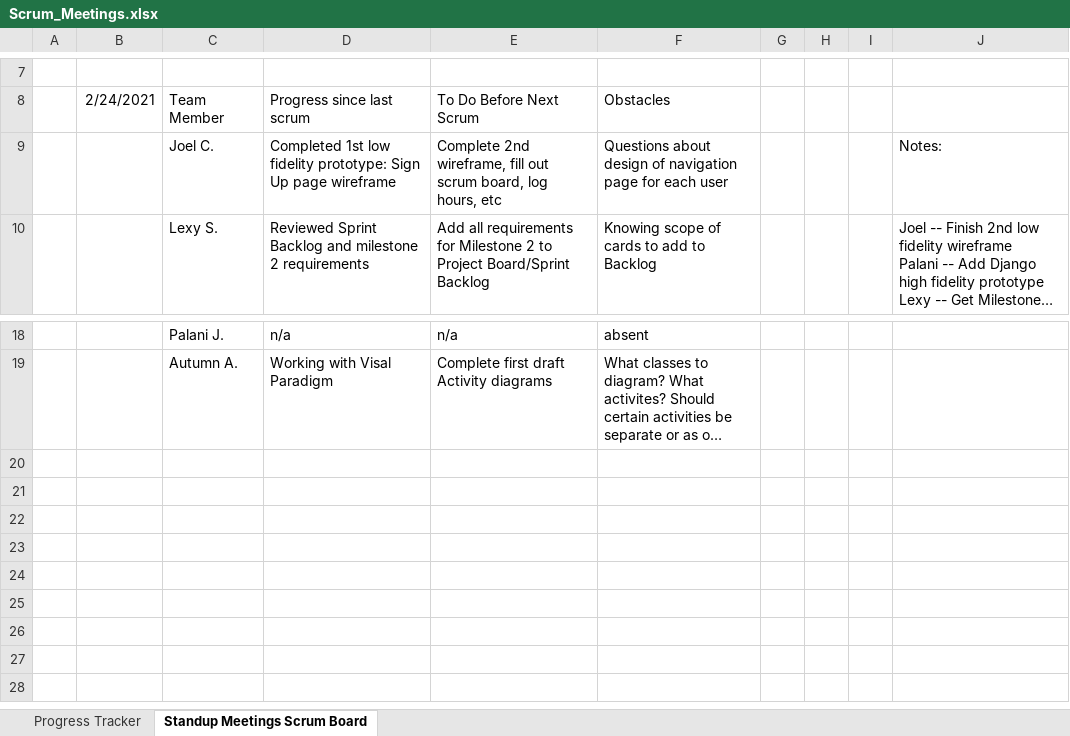
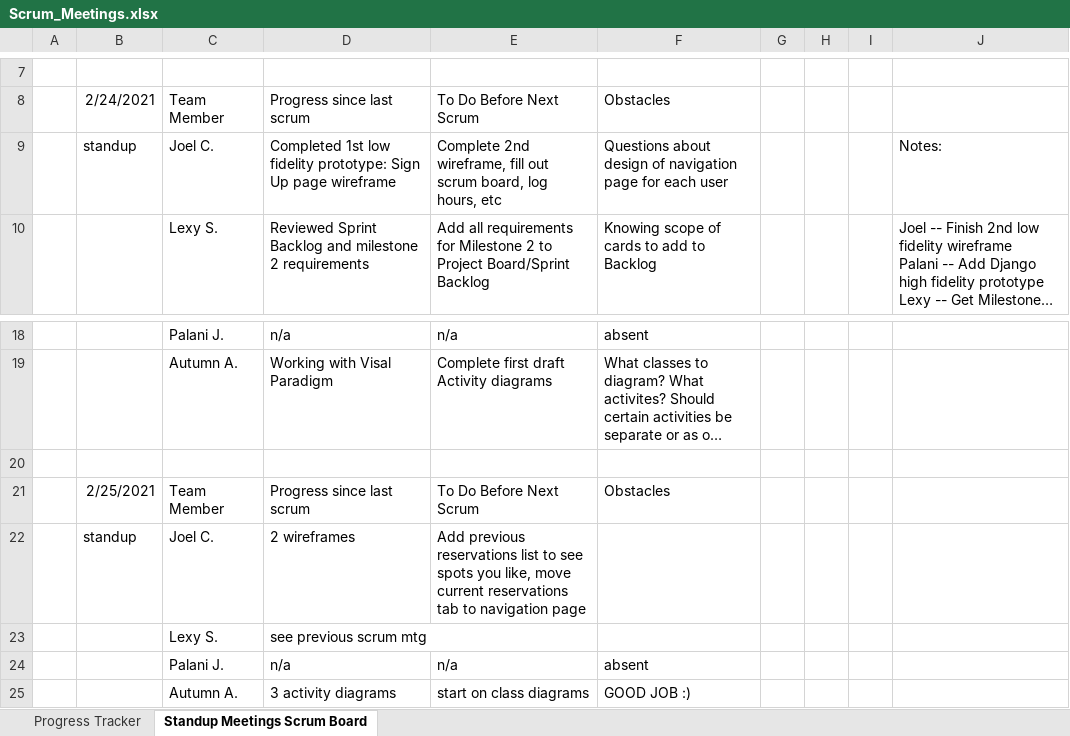
Before and after one commit to lexykj/TheDjinns-Group10, an Excel workbook: docs/Scrum_Meetings.xlsx, sheet Standup Meetings Scrum Board, drawn as a sheet; only a part is shown, gaps mark what is left out; long unchanged cells end in …; values as stored, in another font and other column widths than the file's, no borders; the diff names each change by its address in the sheet, - before the commit and + after, or states it on an @@ line.

Commit message:
Updated scrum meeting notes

```diff
--- a/docs/Scrum_Meetings.xlsx (sheet Standup Meetings Scrum Board)
+++ b/docs/Scrum_Meetings.xlsx (sheet Standup Meetings Scrum Board)
-B9: (empty)
+B9: standup
+row 20: (empty)
+row 21:  | 2/25/2021 | Team Member | Progress since last scrum | To Do Before Next Scrum | Obstacles
+row 22:  | standup | Joel C. | 2 wireframes | Add previous reservations list to see spots you like, move current reservations tab to navigation page
+row 23:  |  | Lexy S. | see previous scrum mtg
+row 24:  |  | Palani J. | n/a | n/a | absent
+row 25:  |  | Autumn A. | 3 activity diagrams | start on class diagrams | GOOD JOB :)
```
Also changed, not shown: charts or pictures.
